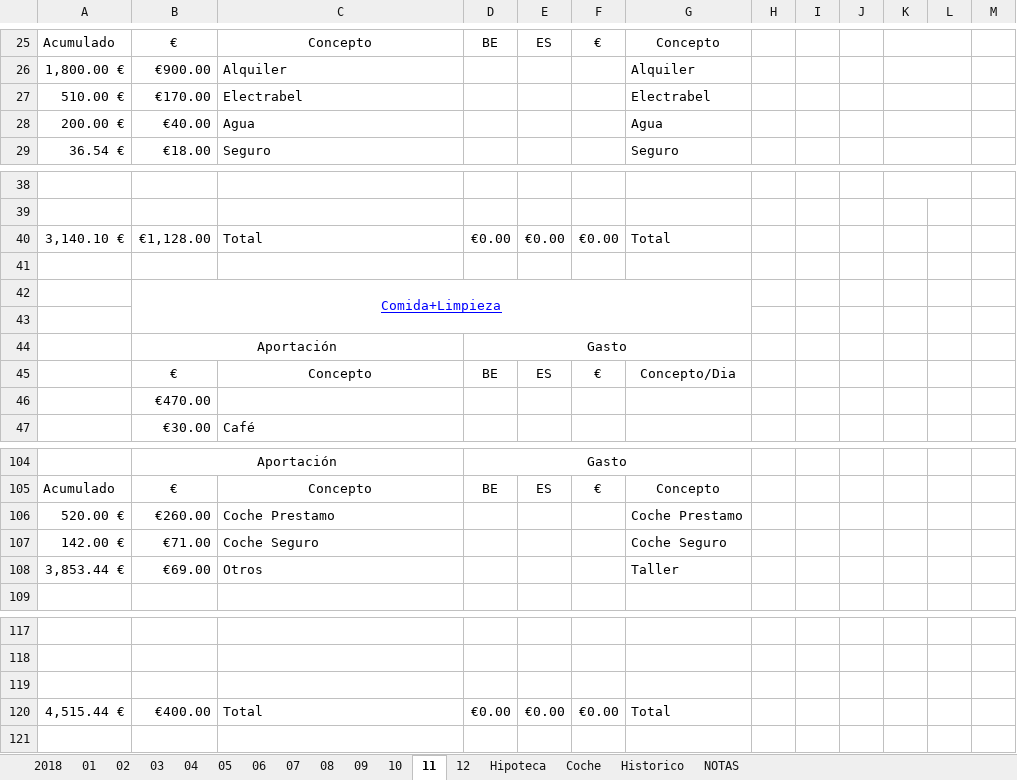
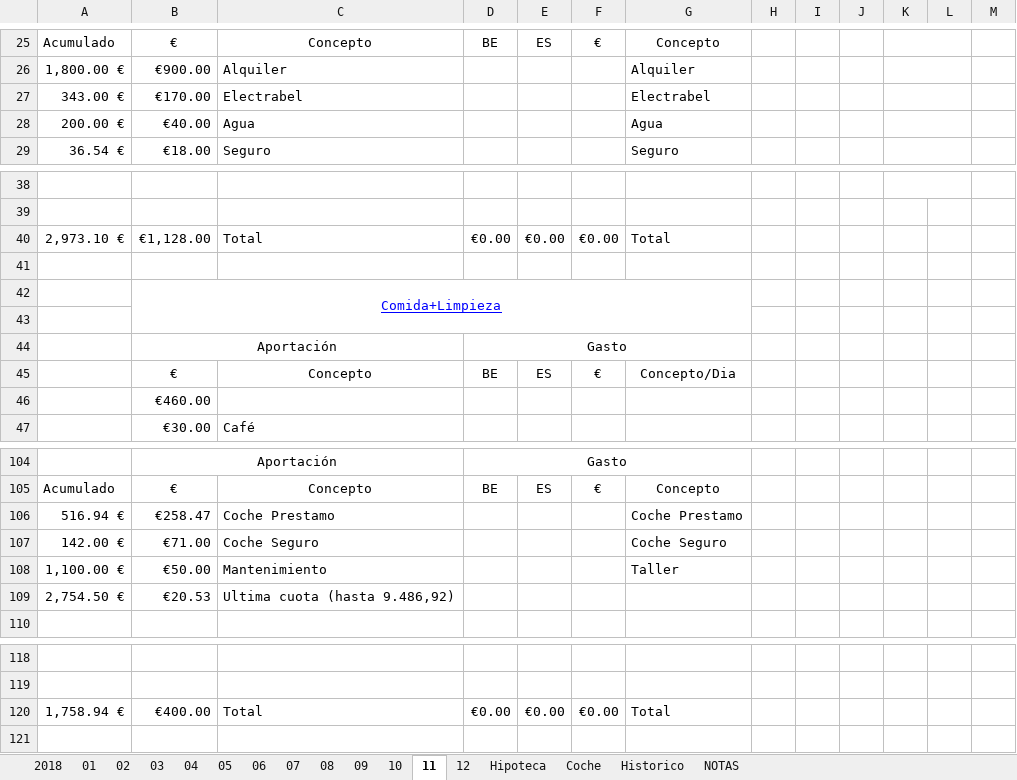
Before and after one commit to mrojassuarez/MRS_Manager, an Excel workbook: 2018/2018.xlsx, sheet 11, drawn as a sheet; only a part is shown, gaps mark what is left out; values as stored, in another font and other column widths than the file's, no borders; removed rows and columns are numbered as before the commit, all else as after; the diff covers the shown part only; the diff names each change by its address in the sheet, - before the commit and + after, or states it on an @@ line.

```diff
--- a/2018/2018.xlsx (sheet 11)
+++ b/2018/2018.xlsx (sheet 11)
-A27: 510.00 €
+A27: 343.00 €
-A40: 3,140.10 €
+A40: 2,973.10 €
-B46: €470.00
+B46: €460.00
-A106: 520.00 €
+A106: 516.94 €
-B106: €260.00
+B106: €258.47
-row 108: 3,853.44 € | €69.00 | Otros |  |  |  | Taller
+row 108: 1,100.00 € | €50.00 | Mantenimiento |  |  |  | Taller
+row 109: 2,754.50 € | €20.53 | Ultima cuota (hasta 9.486,92)
-row 119: (empty)
-A120: 4,515.44 €
+A120: 1,758.94 €
```
Also changed, not shown: 3 edited cells elsewhere in this sheet, sheet 2018, sheet 09, sheet 10, formulas that keep their value, Redmine_Manager.xlsx.
